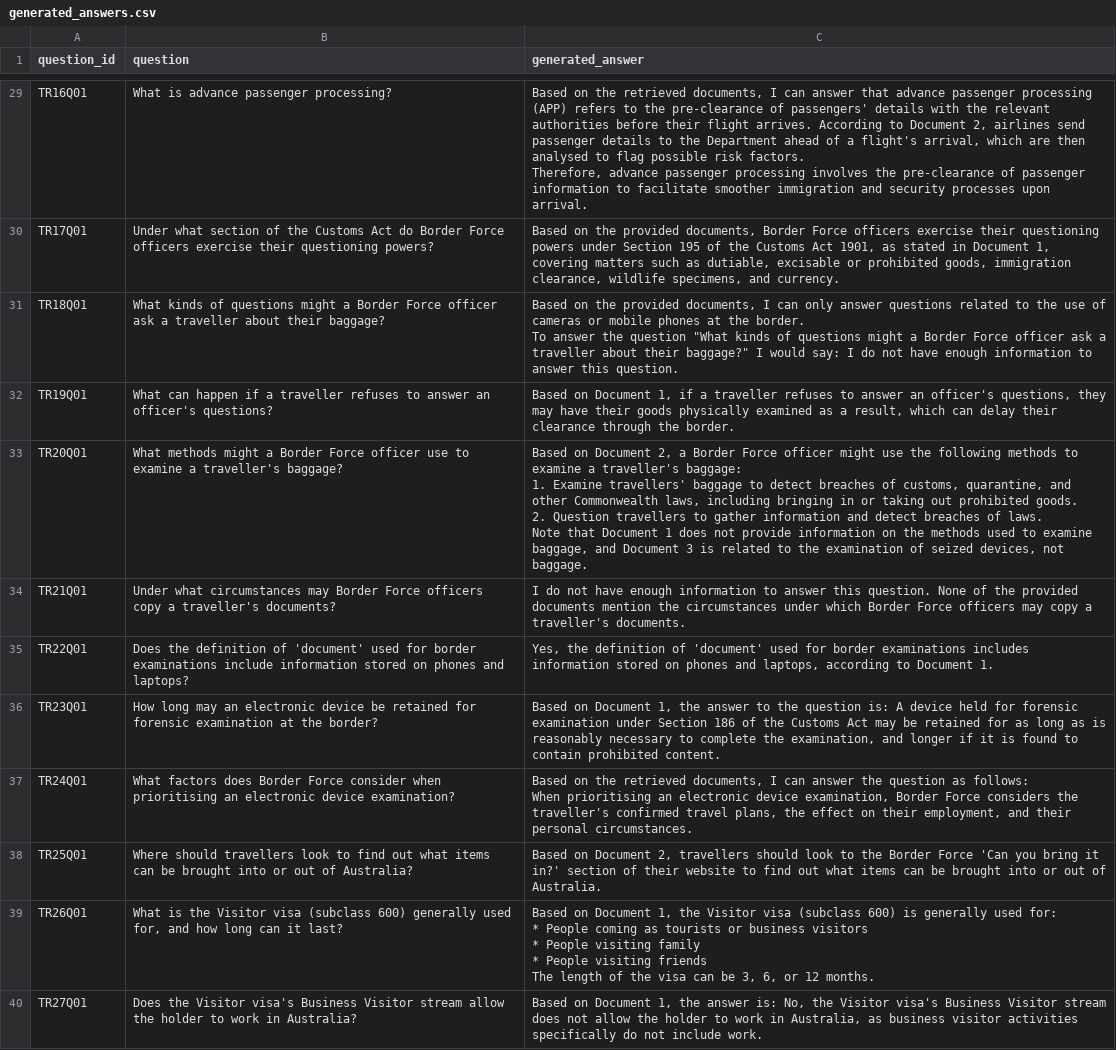
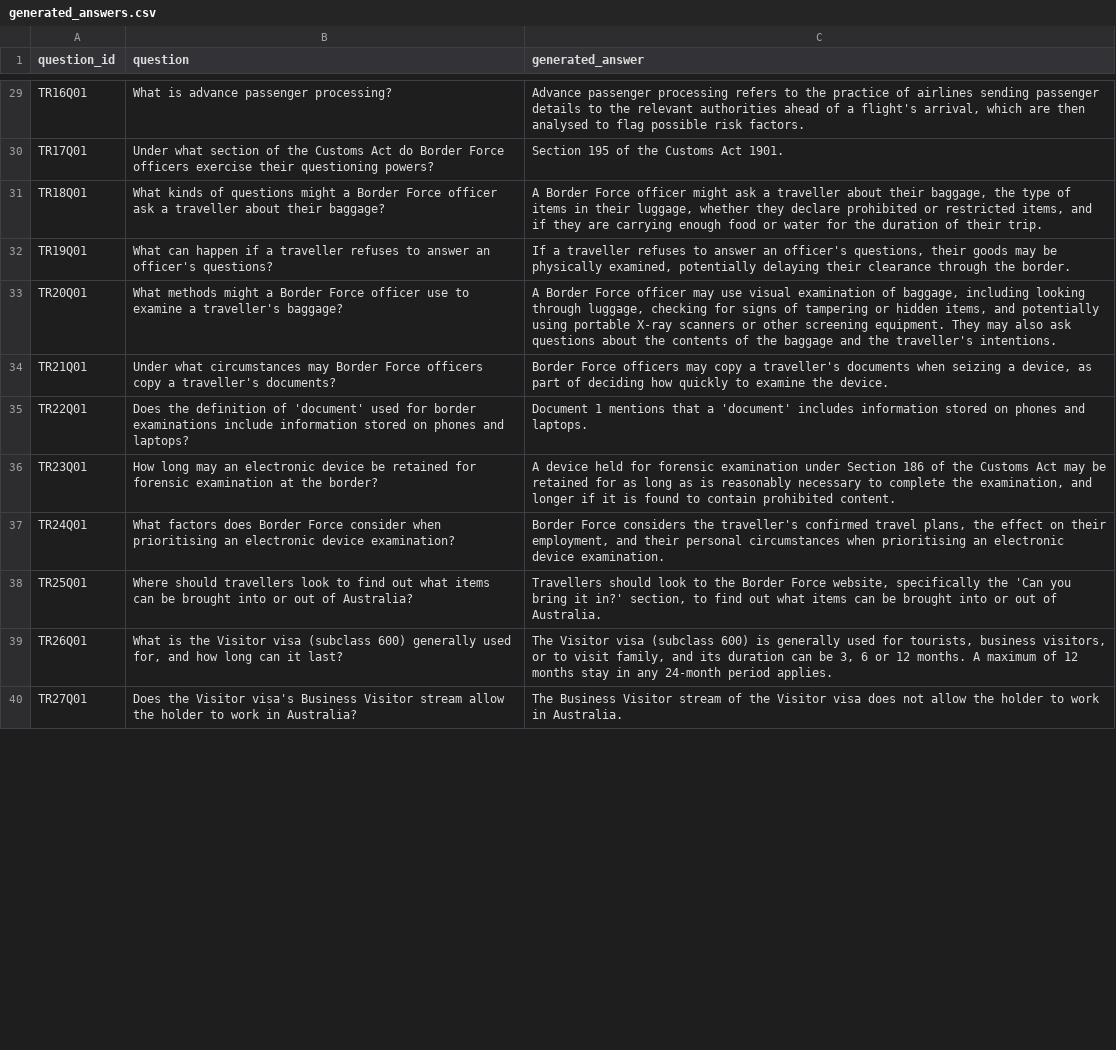
Before and after one commit to FAbdani/G14_WIL, a CSV file: target/runs/generated_answers.csv, drawn as a sheet; only a part is shown, gaps mark what is left out; ↵ is a line break in a cell; the diff covers the shown part only; the diff names each change by its address in the sheet, - before the commit and + after, or states it on an @@ line.

```diff
--- a/target/runs/generated_answers.csv
+++ b/target/runs/generated_answers.csv
-C29 (generated_answer): Based on the retrieved documents, I can answer that advance passenger processing (APP) refers to the pre-clearance of passengers' details with the relevant authorities before their flight arrives. According to Document 2, airlines send passenger details to the Department ahead of a flight's arrival, which are then analysed to flag possible risk factors. ↵ Therefore, advance passenger processing involves the pre-clearance of passenger information to facilitate smoother immigration and security processes upon arrival.
+C29 (generated_answer): Advance passenger processing refers to the practice of airlines sending passenger details to the relevant authorities ahead of a flight's arrival, which are then analysed to flag possible risk factors.
-C30 (generated_answer): Based on the provided documents, Border Force officers exercise their questioning powers under Section 195 of the Customs Act 1901, as stated in Document 1, covering matters such as dutiable, excisable or prohibited goods, immigration clearance, wildlife specimens, and currency.
+C30 (generated_answer): Section 195 of the Customs Act 1901.
-C31 (generated_answer): Based on the provided documents, I can only answer questions related to the use of cameras or mobile phones at the border. ↵ To answer the question "What kinds of questions might a Border Force officer ask a traveller about their baggage?" I would say: I do not have enough information to answer this question.
+C31 (generated_answer): A Border Force officer might ask a traveller about their baggage, the type of items in their luggage, whether they declare prohibited or restricted items, and if they are carrying enough food or water for the duration of their trip.
-C32 (generated_answer): Based on Document 1, if a traveller refuses to answer an officer's questions, they may have their goods physically examined as a result, which can delay their clearance…
+C32 (generated_answer): If a traveller refuses to answer an officer's questions, their goods may be physically examined, potentially delaying their clearance…
-C33 (generated_answer): Based on Document 2, a Border Force officer might use the following methods to examine a traveller's baggage: ↵ 1. Examine travellers' baggage to detect breaches of customs, quarantine, and other Commonwealth laws, including bringing in or taking out prohibited goods. ↵ 2. Question travellers to gather information and detect breaches of laws. ↵ Note that Document 1 does not provide information on the methods used to examine baggage, and Document 3 is related to the examination of seized devices, not baggage.
+C33 (generated_answer): A Border Force officer may use visual examination of baggage, including looking through luggage, checking for signs of tampering or hidden items, and potentially using portable X-ray scanners or other screening equipment. They may also ask questions about the contents of the baggage and the traveller's intentions.
-C34 (generated_answer): I do not have enough information to answer this question. None of the provided documents mention the circumstances under which Border Force officers may copy a traveller's documents.
+C34 (generated_answer): Border Force officers may copy a traveller's documents when seizing a device, as part of deciding how quickly to examine the device.
-C35 (generated_answer): Yes, the definition of 'document' used for border examinations includes information stored on phones and laptops, according to Document 1.
+C35 (generated_answer): Document 1 mentions that a 'document' includes information stored on phones and laptops.
-C36 (generated_answer): Based on Document 1, the answer to the question is: A device…
+C36 (generated_answer): A device…
-C37 (generated_answer): Based on the retrieved documents, I can answer the question as follows: ↵ When prioritising an electronic device examination, Border Force considers the traveller's confirmed travel plans, the effect on their employment, and their personal circumstances.
+C37 (generated_answer): Border Force considers the traveller's confirmed travel plans, the effect on their employment, and their personal circumstances when prioritising an electronic device examination.
-C38 (generated_answer): Based on Document 2, travellers should look to the Border Force 'Can you bring it in?' section of their website to find…
+C38 (generated_answer): Travellers should look to the Border Force website, specifically the 'Can you bring it in?' section, to find…
-C39 (generated_answer): Based on Document 1, the Visitor visa (subclass 600) is generally used for: ↵ * People coming as tourists or business visitors ↵ * People visiting family ↵ * People visiting friends ↵ The length of the visa can be 3, 6, or 12 months.
+C39 (generated_answer): The Visitor visa (subclass 600) is generally used for tourists, business visitors, or to visit family, and its duration can be 3, 6 or 12 months. A maximum of 12 months stay in any 24-month period applies.
-C40 (generated_answer): Based on Document 1, the answer is: No, the Visitor visa's Business Visitor stream does not allow the holder to work in Australia, as business visitor activities specifically do not include work.
+C40 (generated_answer): The Business Visitor stream of the Visitor visa does not allow the holder to work in Australia.
```
Also changed, not shown: 37 edited cells elsewhere in this file.
